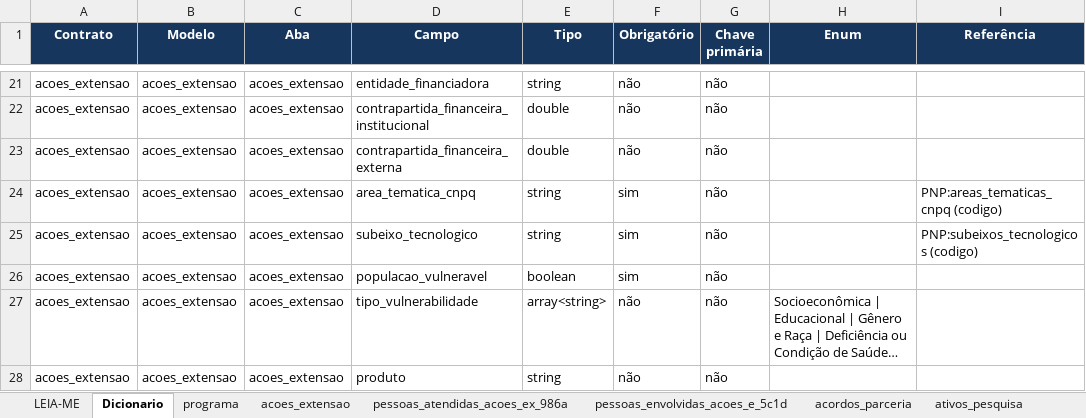
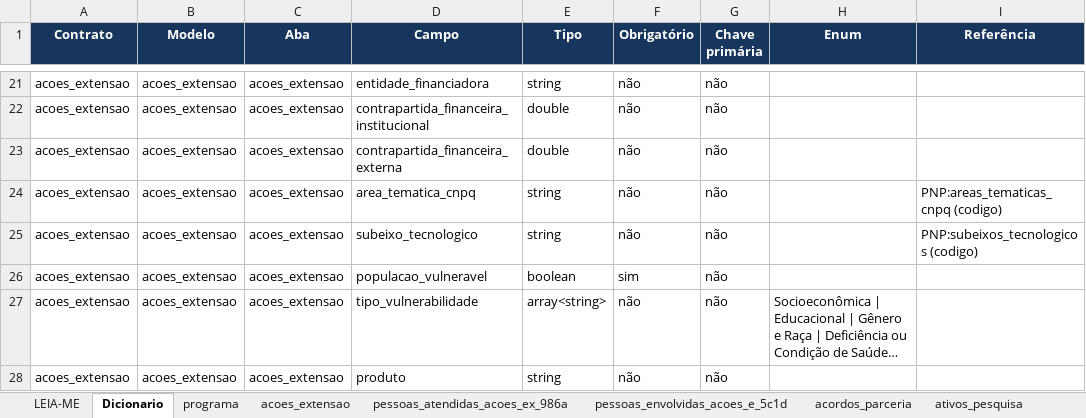
Before and after one commit to PNP-CCV/guiapnp, an Excel workbook: docs/assets/files/template_fornecimento_dados.xlsx, sheet Dicionario, drawn as a sheet; only a part is shown, gaps mark what is left out; long unchanged cells end in …; values as stored, in another font and other column widths than the file's, no borders; the diff names each change by its address in the sheet, - before the commit and + after, or states it on an @@ line.

```diff
--- a/docs/assets/files/template_fornecimento_dados.xlsx (sheet Dicionario)
+++ b/docs/assets/files/template_fornecimento_dados.xlsx (sheet Dicionario)
-F24:F25 (Obrigatório): sim
+F24:F25 (Obrigatório): não
```
Also changed, not shown: sheet LEIA-ME, sheet acoes_extensao, 4 other files.
